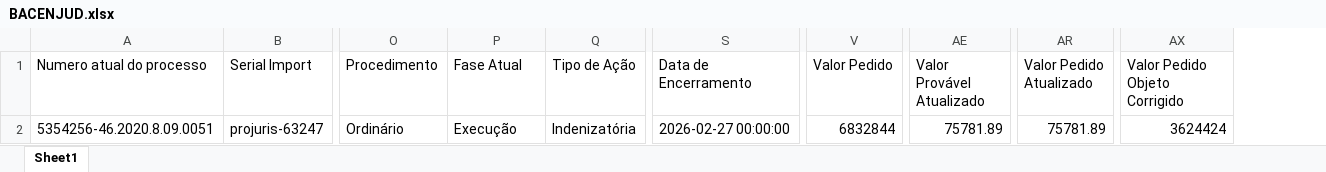
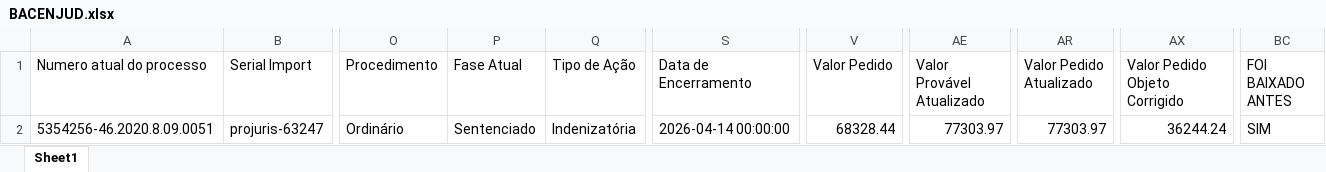
Before and after one commit to cristianeolivo/reportbrkb, an Excel workbook: BACENJUD.xlsx, sheet Sheet1, drawn as a sheet; only a part is shown, gaps mark what is left out; values as stored, in another font and other column widths than the file's, no borders; the diff names each change by its address in the sheet, - before the commit and + after, or states it on an @@ line.

```diff
--- a/BACENJUD.xlsx (sheet Sheet1)
+++ b/BACENJUD.xlsx (sheet Sheet1)
+column BC (FOI BAIXADO ANTES), row 2: SIM
-P2 (Fase Atual): Execução
+P2 (Fase Atual): Sentenciado
-S2 (Data de Encerramento): 2026-02-27 00:00:00
+S2 (Data de Encerramento): 2026-04-14 00:00:00
-V2 (Valor Pedido): 6832844
+V2 (Valor Pedido): 68328.44
-AE2 (Valor Provável Atualizado): 75781.89
+AE2 (Valor Provável Atualizado): 77303.97
-AR2 (Valor Pedido Atualizado): 75781.89
+AR2 (Valor Pedido Atualizado): 77303.97
-AX2 (Valor Pedido Objeto Corrigido): 3624424
+AX2 (Valor Pedido Objeto Corrigido): 36244.24
```
Also changed, not shown: BAIXA_PROVISORIA.xlsx, ENCERRADOS.xlsx, 39 other files.
